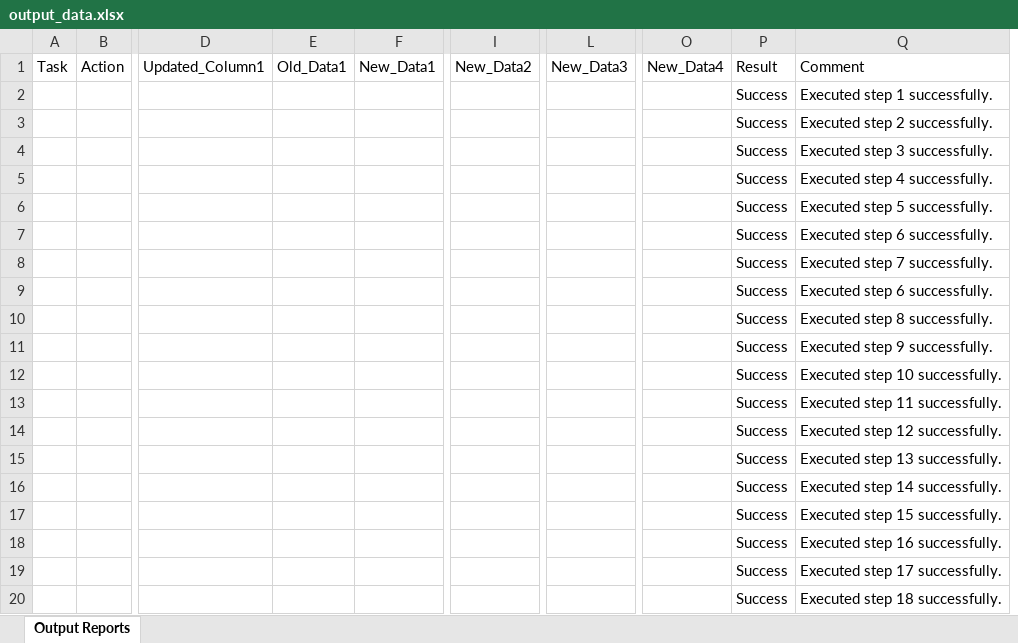
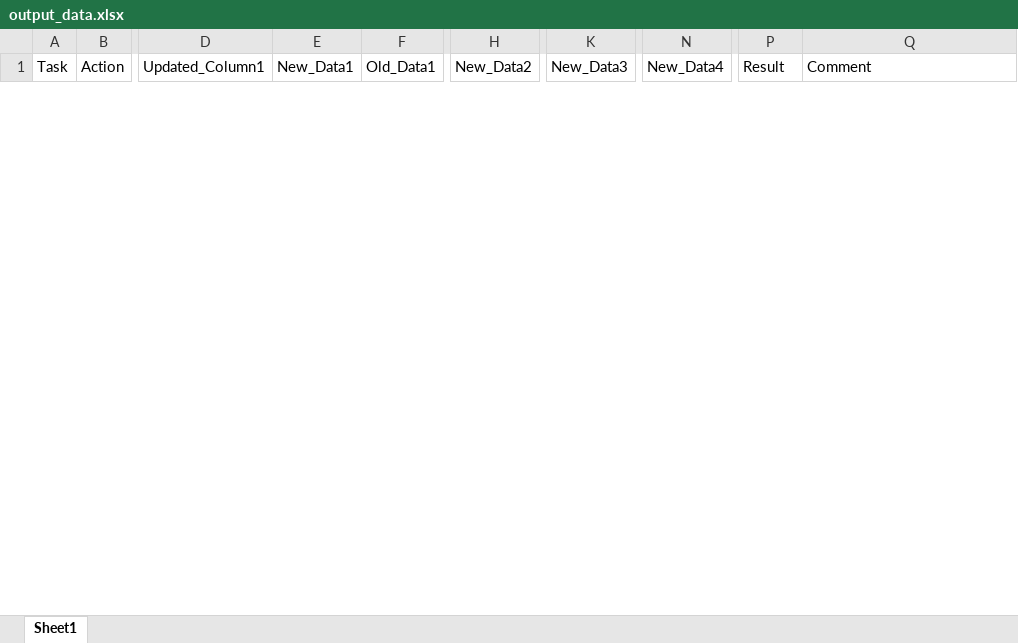
Before and after one commit to danvaker123/AmazonTestedP2T, an Excel workbook: Input/output_data.xlsx, sheet Sheet1, drawn as a sheet; only a part is shown, gaps mark what is left out; values as stored, in another font and other column widths than the file's, no cell formats; removed rows and columns are numbered as before the commit, all else as after; rows hold the shown columns only; the diff covers the shown part only; the diff names each change by its address in the sheet, - before the commit and + after, or states it on an @@ line.

```diff
--- a/Input/output_data.xlsx (sheet Sheet1)
+++ b/Input/output_data.xlsx (sheet Sheet1)
-sheet tab: Output Reports
+sheet tab: Sheet1
-column E (Old_Data1), empty
+column F (Old_Data1), empty
+column H (New_Data2), empty
-column I (New_Data2), empty
+column K (New_Data3), empty
-column L (New_Data3), empty
+column N (New_Data4), empty
-column O (New_Data4), empty
-row 2:  |  |  |  |  |  |  |  | Success | Executed step 1 successfully.
-row 3:  |  |  |  |  |  |  |  | Success | Executed step 2 successfully.
-row 4:  |  |  |  |  |  |  |  | Success | Executed step 3 successfully.
-row 5:  |  |  |  |  |  |  |  | Success | Executed step 4 successfully.
-row 6:  |  |  |  |  |  |  |  | Success | Executed step 5 successfully.
-row 7:  |  |  |  |  |  |  |  | Success | Executed step 6 successfully.
-row 8:  |  |  |  |  |  |  |  | Success | Executed step 7 successfully.
-row 9:  |  |  |  |  |  |  |  | Success | Executed step 6 successfully.
-row 10:  |  |  |  |  |  |  |  | Success | Executed step 8 successfully.
-row 11:  |  |  |  |  |  |  |  | Success | Executed step 9 successfully.
-row 12:  |  |  |  |  |  |  |  | Success | Executed step 10 successfully.
-row 13:  |  |  |  |  |  |  |  | Success | Executed step 11 successfully.
-row 14:  |  |  |  |  |  |  |  | Success | Executed step 12 successfully.
-row 15:  |  |  |  |  |  |  |  | Success | Executed step 13 successfully.
-row 16:  |  |  |  |  |  |  |  | Success | Executed step 14 successfully.
-row 17:  |  |  |  |  |  |  |  | Success | Executed step 15 successfully.
-row 18:  |  |  |  |  |  |  |  | Success | Executed step 16 successfully.
-row 19:  |  |  |  |  |  |  |  | Success | Executed step 17 successfully.
-row 20:  |  |  |  |  |  |  |  | Success | Executed step 18 successfully.
```
Also changed, not shown: 2 added rows and 60 removed rows elsewhere in this sheet, cell formats, Input/input_data.xlsx, 3 other files.
